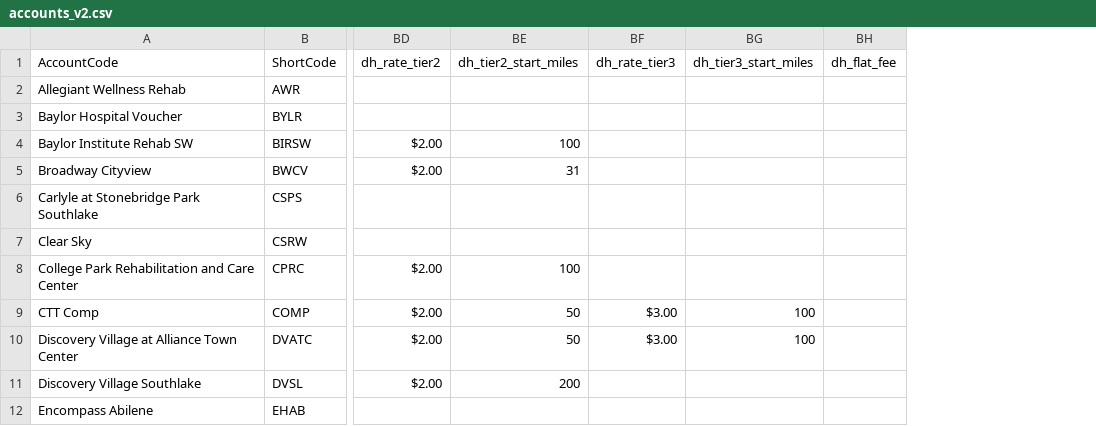
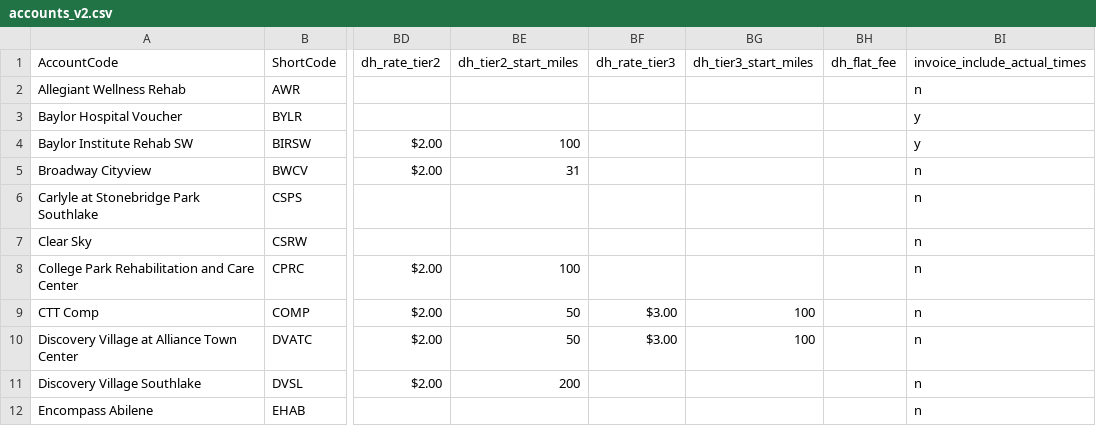
Before and after one commit to drewdane/billermailer, a CSV file: src/orgs/CTT/rates/accounts_v2.csv, drawn as a sheet; only a part is shown, gaps mark what is left out; the diff names each change by its address in the sheet, - before the commit and + after, or states it on an @@ line.

Commit message:
Invoice timing overrides, Baylor formatting, and mileage override improvements

```diff
--- a/src/orgs/CTT/rates/accounts_v2.csv
+++ b/src/orgs/CTT/rates/accounts_v2.csv
+column BI (invoice_include_actual_times), rows 2-12: n | y | y | n | n | n | n | n | n | n | n
```
Also changed, not shown: 20 other files.
